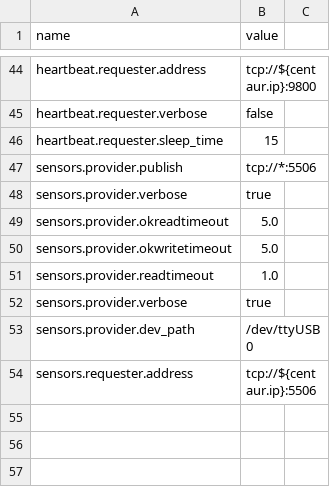
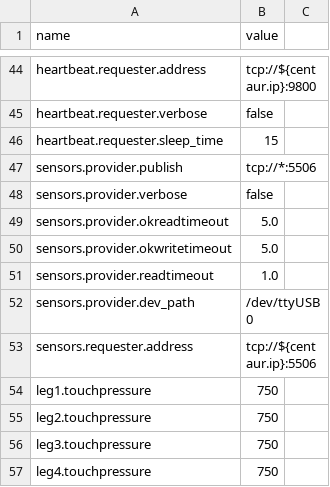
Before and after one commit to wmacevoy/grit, a CSV file: setup/config.csv, drawn as a sheet; only a part is shown, gaps mark what is left out.

Commit message:
-m pressure - in setup
Former-commit-id: 3a49aed4cb1c2a71c1f291d31aac7c6357e593a0

```diff
--- a/setup/config.csv
+++ b/setup/config.csv
@@ -47,3 +47,3 @@ heartbeat.requester.sleep_time,"15"
 sensors.provider.publish,tcp://*:5506
-sensors.provider.verbose,"true"
+sensors.provider.verbose,"false"
 sensors.provider.okreadtimeout,5.0
@@ -51,4 +51,7 @@ sensors.provider.okwritetimeout,5.0
 sensors.provider.readtimeout,1.0
-sensors.provider.verbose,"true"
 sensors.provider.dev_path,"/dev/ttyUSB0"
 sensors.requester.address,tcp://${centaur.ip}:5506
+leg1.touchpressure,750
+leg2.touchpressure,750
+leg3.touchpressure,750
+leg4.touchpressure,750
```
